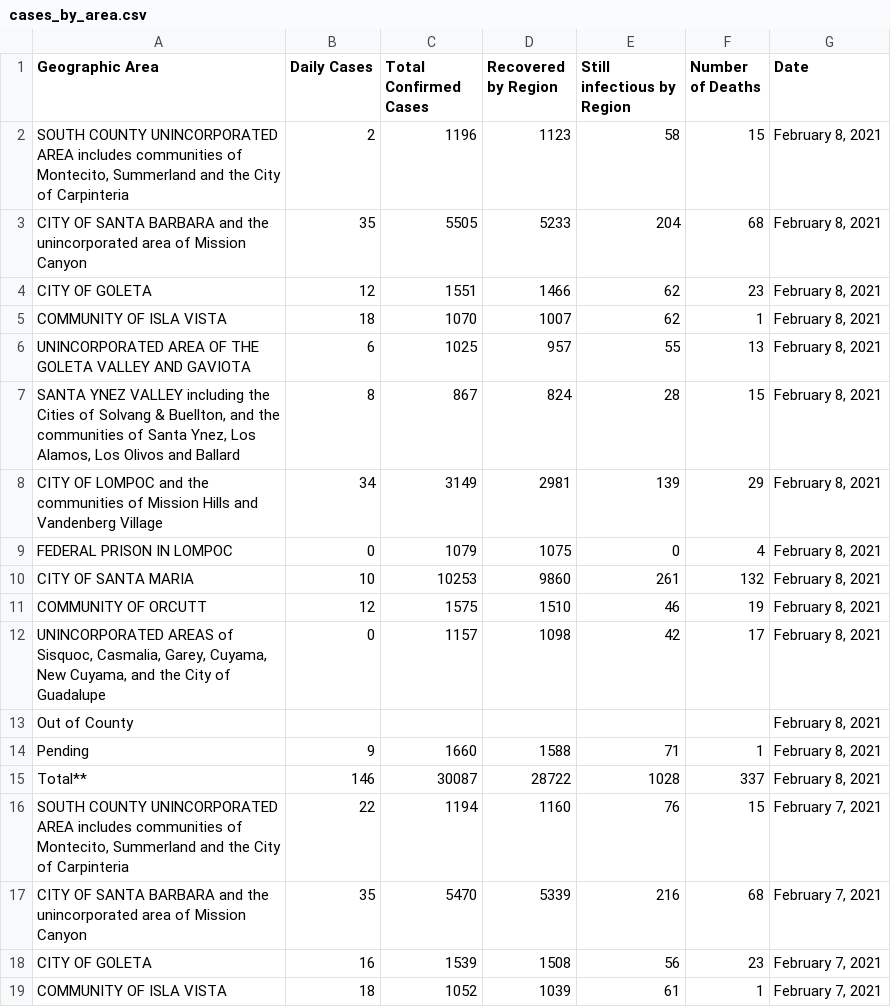
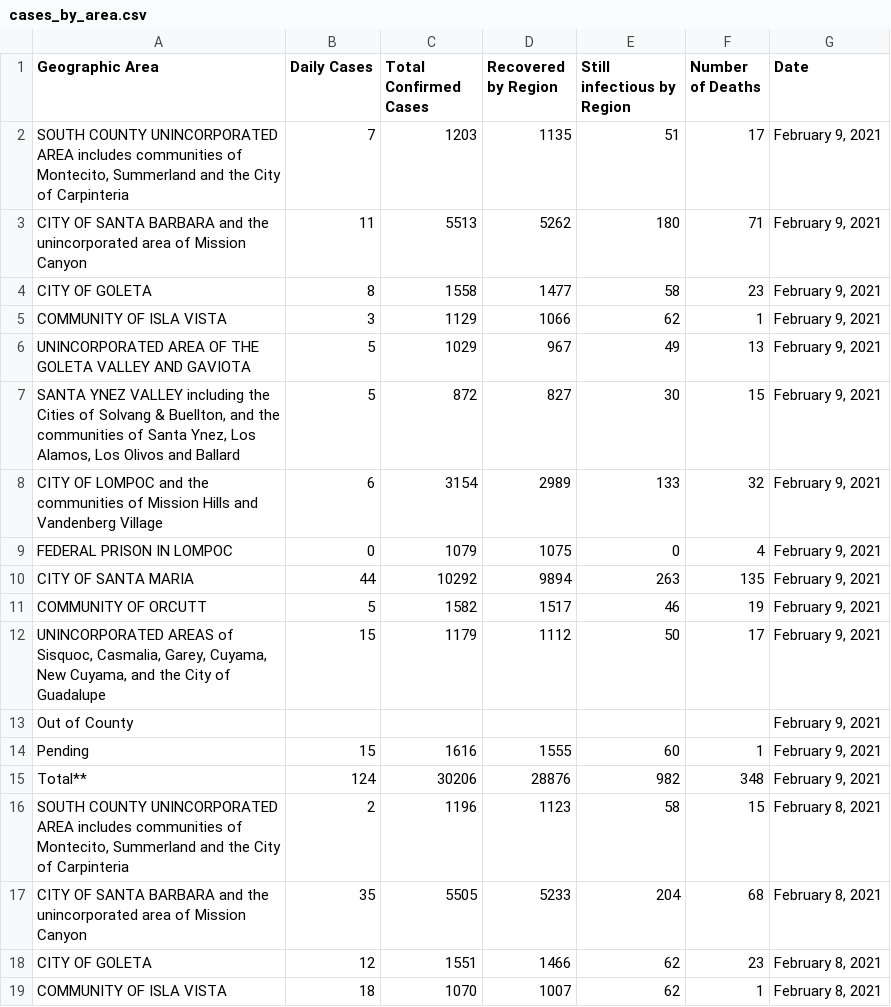
Before and after one commit to bryandaetz1/SB_County_COVID-19_Data, a CSV file: CSV_Files/cases_by_area.csv, drawn as a sheet; only a part is shown; the shorter side is filled out with more unchanged rows; the diff names each change by its address in the sheet, - before the commit and + after, or states it on an @@ line.

Commit message:
Add files via upload
latest data as of 2/9/21

```diff
--- a/CSV_Files/cases_by_area.csv
+++ b/CSV_Files/cases_by_area.csv
+row 2: SOUTH COUNTY UNINCORPORATED AREA includes communities of Montecito, Summerland and the City of Carpinteria | 7 | 1203 | 1135 | 51 | 17 | February 9, 2021
+row 3: CITY OF SANTA BARBARA and the unincorporated area of Mission Canyon | 11 | 5513 | 5262 | 180 | 71 | February 9, 2021
+row 4: CITY OF GOLETA | 8 | 1558 | 1477 | 58 | 23 | February 9, 2021
+row 5: COMMUNITY OF ISLA VISTA | 3 | 1129 | 1066 | 62 | 1 | February 9, 2021
+row 6: UNINCORPORATED AREA OF THE GOLETA VALLEY AND GAVIOTA | 5 | 1029 | 967 | 49 | 13 | February 9, 2021
+row 7: SANTA YNEZ VALLEY including the Cities of Solvang & Buellton, and the communities of Santa Ynez, Los Alamos, Los Olivos and Ballard | 5 | 872 | 827 | 30 | 15 | February 9, 2021
+row 8: CITY OF LOMPOC and the communities of Mission Hills and Vandenberg Village | 6 | 3154 | 2989 | 133 | 32 | February 9, 2021
+row 9: FEDERAL PRISON IN LOMPOC | 0 | 1079 | 1075 | 0 | 4 | February 9, 2021
+row 10: CITY OF SANTA MARIA | 44 | 10292 | 9894 | 263 | 135 | February 9, 2021
+row 11: COMMUNITY OF ORCUTT | 5 | 1582 | 1517 | 46 | 19 | February 9, 2021
+row 12: UNINCORPORATED AREAS of Sisquoc, Casmalia, Garey, Cuyama, New Cuyama, and the City of Guadalupe | 15 | 1179 | 1112 | 50 | 17 | February 9, 2021
+row 13: Out of County |  |  |  |  |  | February 9, 2021
+row 14: Pending | 15 | 1616 | 1555 | 60 | 1 | February 9, 2021
+row 15: Total** | 124 | 30206 | 28876 | 982 | 348 | February 9, 2021
```
Also changed, not shown: CSV_Files/cases_by_age.csv, CSV_Files/ethnicity.csv, 4 other files.
